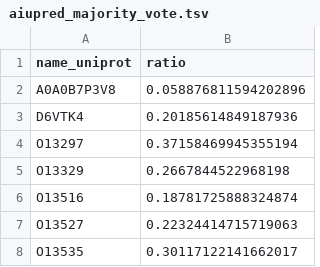
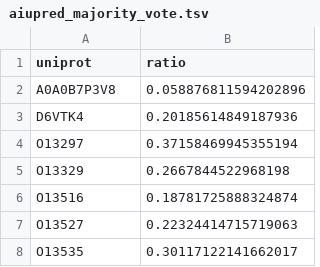
Before and after one commit to tolgatabanli/IDPs_under_Heatshock, a TSV file: aiupred/aiupred_majority_vote.tsv, drawn as a sheet; only a part is shown.

```diff
--- a/aiupred/aiupred_majority_vote.tsv
+++ b/aiupred/aiupred_majority_vote.tsv
@@ -1,2 +1,2 @@
-name_uniprot	ratio
+uniprot	ratio
 A0A0B7P3V8	0.058876811594202896
```
Also changed, not shown: 22 other files.
